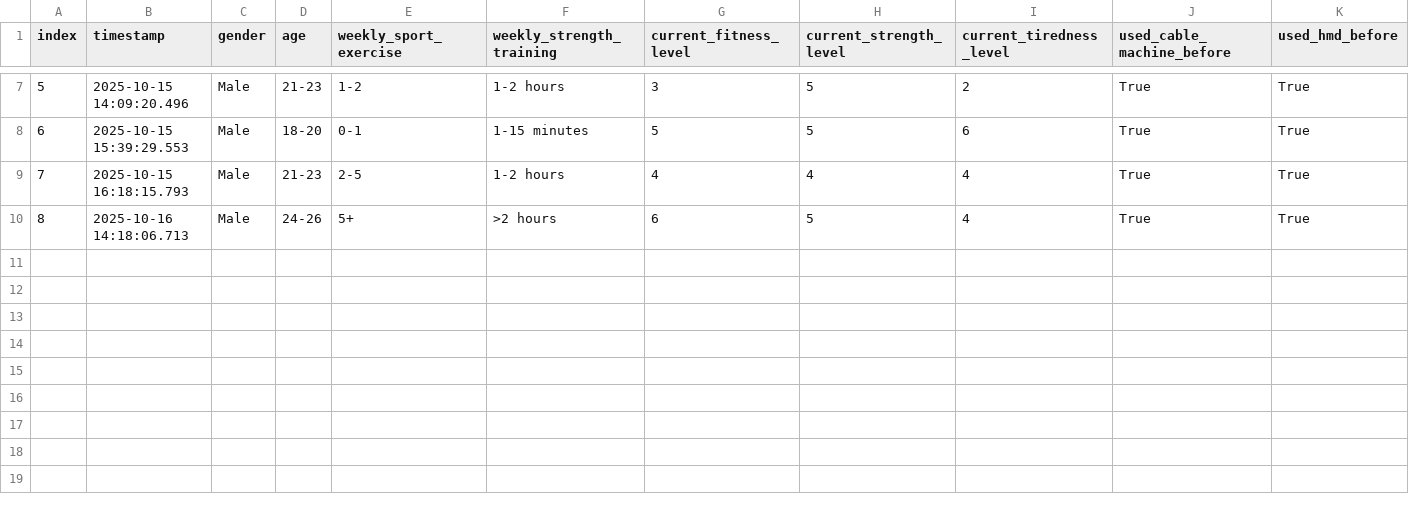
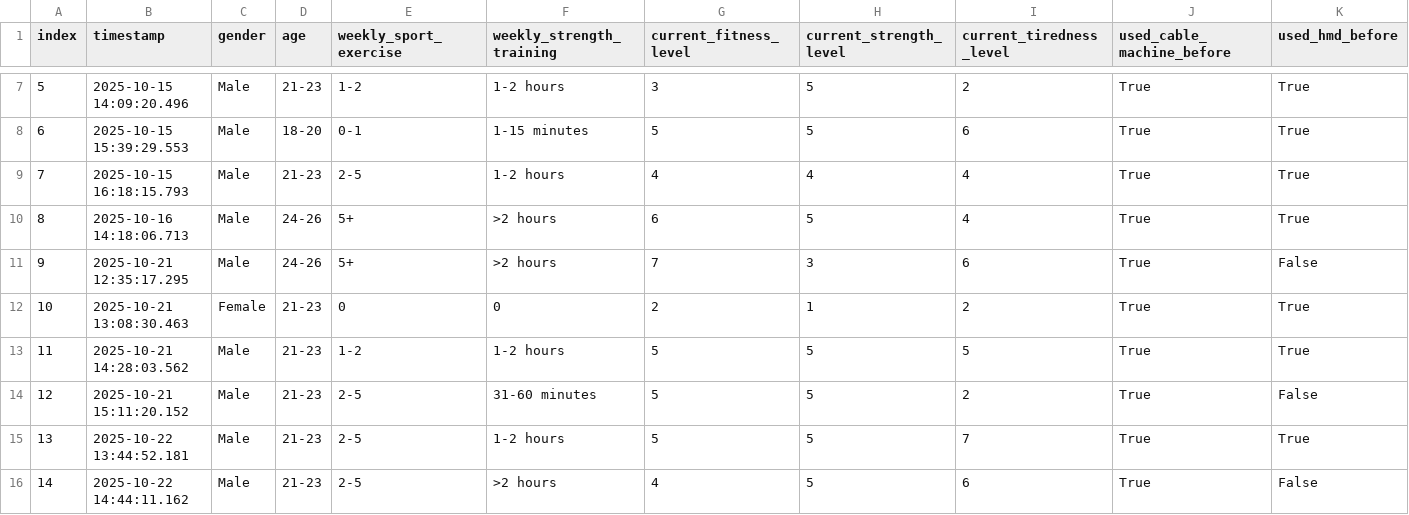
Before and after one commit to Eason-Jin/CS715-data-analysis, a CSV file: ProcessedData/pre_df.csv, drawn as a sheet; only a part is shown, gaps mark what is left out; rows hold the shown columns only; the diff names each change by its address in the sheet, - before the commit and + after, or states it on an @@ line.

```diff
--- a/ProcessedData/pre_df.csv
+++ b/ProcessedData/pre_df.csv
+row 11: 9 | 2025-10-21 12:35:17.295 | Male | 24-26 | 5+ | >2 hours | 7 | 3 | 6 | True | False
+row 12: 10 | 2025-10-21 13:08:30.463 | Female | 21-23 | 0 | 0 | 2 | 1 | 2 | True | True
+row 13: 11 | 2025-10-21 14:28:03.562 | Male | 21-23 | 1-2 | 1-2 hours | 5 | 5 | 5 | True | True
+row 14: 12 | 2025-10-21 15:11:20.152 | Male | 21-23 | 2-5 | 31-60 minutes | 5 | 5 | 2 | True | False
+row 15: 13 | 2025-10-22 13:44:52.181 | Male | 21-23 | 2-5 | 1-2 hours | 5 | 5 | 7 | True | True
+row 16: 14 | 2025-10-22 14:44:11.162 | Male | 21-23 | 2-5 | >2 hours | 4 | 5 | 6 | True | False
```
Also changed, not shown: ProcessedData/No Music/post_df.csv, ProcessedData/Non Sync/post_df.csv, 22 other files.
